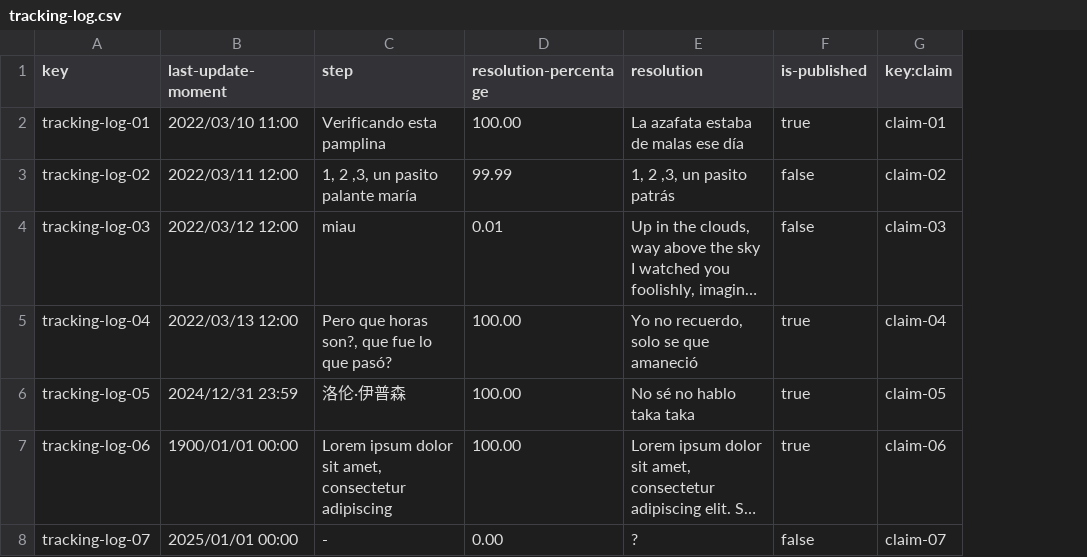
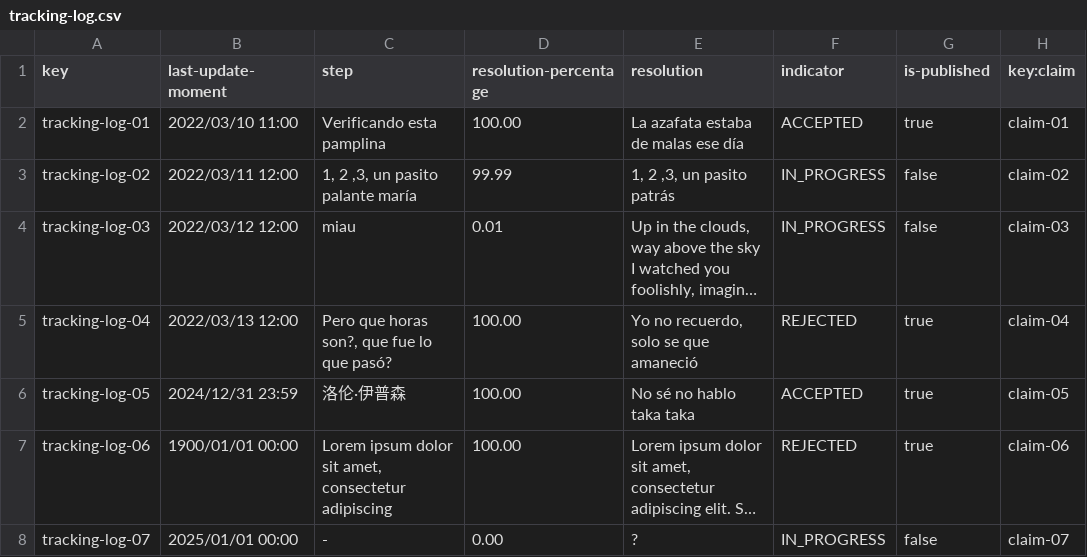
Before and after one commit to FranciscoFernandezN/Acme-ANS, a CSV file: src/main/resources/WEB-INF/data/sample/tracking-log.csv, drawn as a sheet; only a part is shown; long unchanged cells end in …; the diff names each change by its address in the sheet, - before the commit and + after, or states it on an @@ line.

```diff
--- a/src/main/resources/WEB-INF/data/sample/tracking-log.csv
+++ b/src/main/resources/WEB-INF/data/sample/tracking-log.csv
+column F (indicator), rows 2-8: ACCEPTED | IN_PROGRESS | IN_PROGRESS | REJECTED | ACCEPTED | REJECTED | IN_PROGRESS
```
Also changed, not shown: 8 other files.
